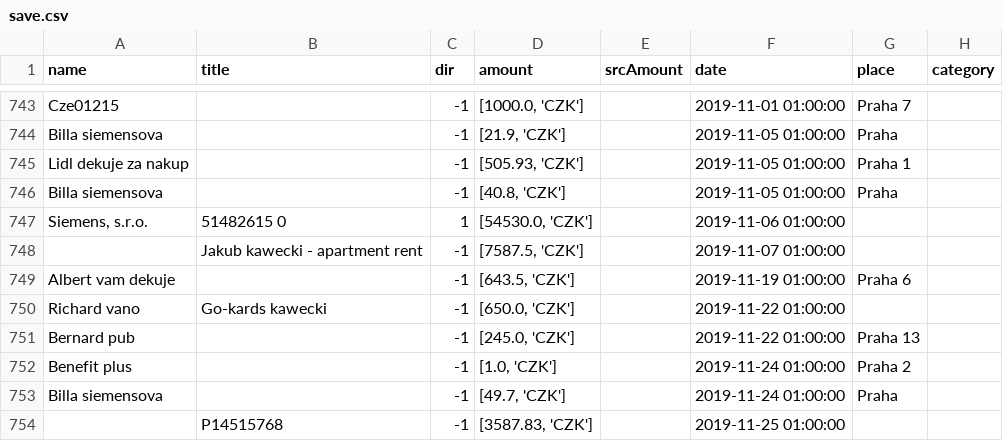
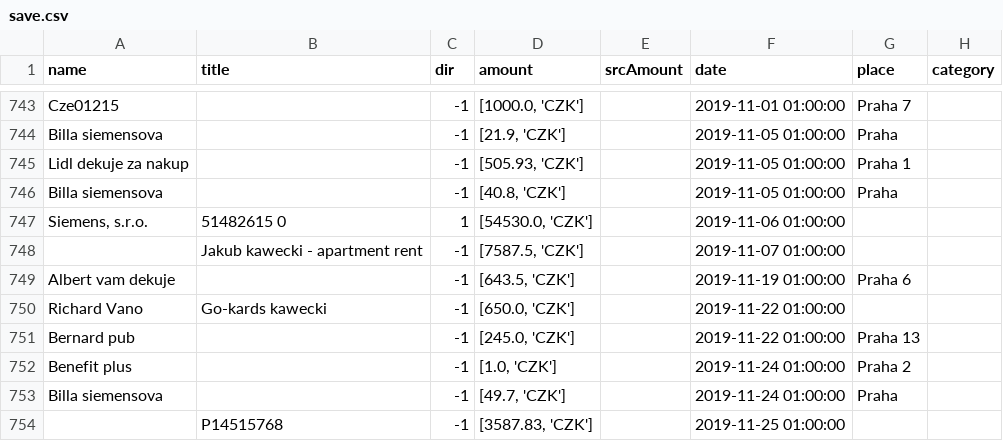
Before and after one commit to ZaiZu2/WallIt, a CSV file: FinanceApp/save.csv, drawn as a sheet; only a part is shown, gaps mark what is left out; the diff covers the shown part only; the diff names each change by its address in the sheet, - before the commit and + after, or states it on an @@ line.

```diff
--- a/FinanceApp/save.csv
+++ b/FinanceApp/save.csv
-A750 (name): Richard vano
+A750 (name): Richard Vano
```
Also changed, not shown: 5 edited cells elsewhere in this file, 1 other file.
